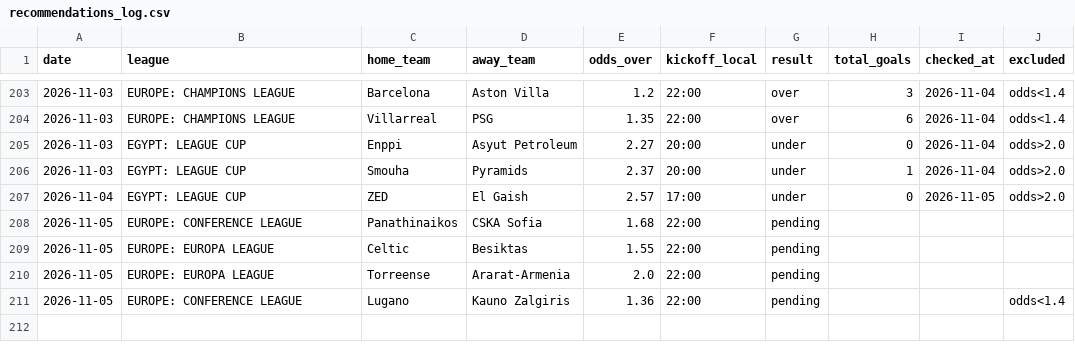
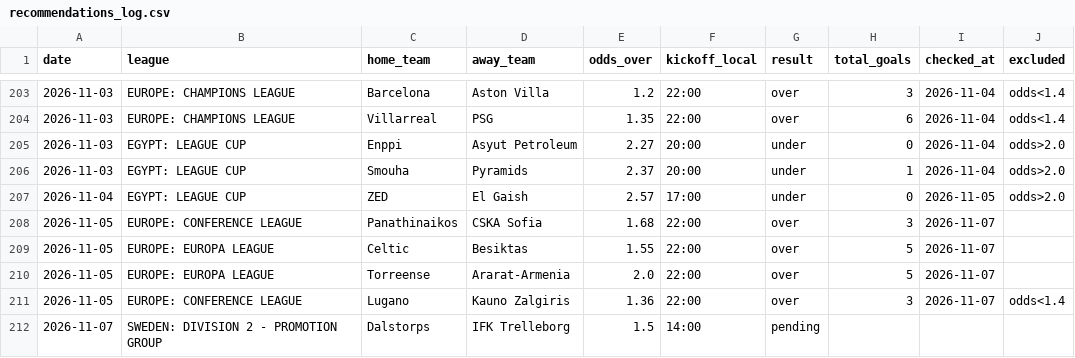
Before and after one commit to andrei0182/pariuri, a CSV file: football/recommendations_log.csv, drawn as a sheet; only a part is shown, gaps mark what is left out.

```diff
--- a/football/recommendations_log.csv
+++ b/football/recommendations_log.csv
@@ -207,5 +207,6 @@ date,league,home_team,away_team,odds_over,kickoff_local,result,total_goals,check
 2026-11-04,EGYPT: LEAGUE CUP,ZED,El Gaish,2.57,17:00,under,0,2026-11-05,odds>2.0
-2026-11-05,EUROPE: CONFERENCE LEAGUE,Panathinaikos,CSKA Sofia,1.68,22:00,pending,,,
-2026-11-05,EUROPE: EUROPA LEAGUE,Celtic,Besiktas,1.55,22:00,pending,,,
-2026-11-05,EUROPE: EUROPA LEAGUE,Torreense,Ararat-Armenia,2.0,22:00,pending,,,
-2026-11-05,EUROPE: CONFERENCE LEAGUE,Lugano,Kauno Zalgiris,1.36,22:00,pending,,,odds<1.4
+2026-11-05,EUROPE: CONFERENCE LEAGUE,Panathinaikos,CSKA Sofia,1.68,22:00,over,3,2026-11-07,
+2026-11-05,EUROPE: EUROPA LEAGUE,Celtic,Besiktas,1.55,22:00,over,5,2026-11-07,
+2026-11-05,EUROPE: EUROPA LEAGUE,Torreense,Ararat-Armenia,2.0,22:00,over,5,2026-11-07,
+2026-11-05,EUROPE: CONFERENCE LEAGUE,Lugano,Kauno Zalgiris,1.36,22:00,over,3,2026-11-07,odds<1.4
+2026-11-07,SWEDEN: DIVISION 2 - PROMOTION GROUP,Dalstorps,IFK Trelleborg,1.5,14:00,pending,,,
```
Also changed, not shown: 1 other file.
